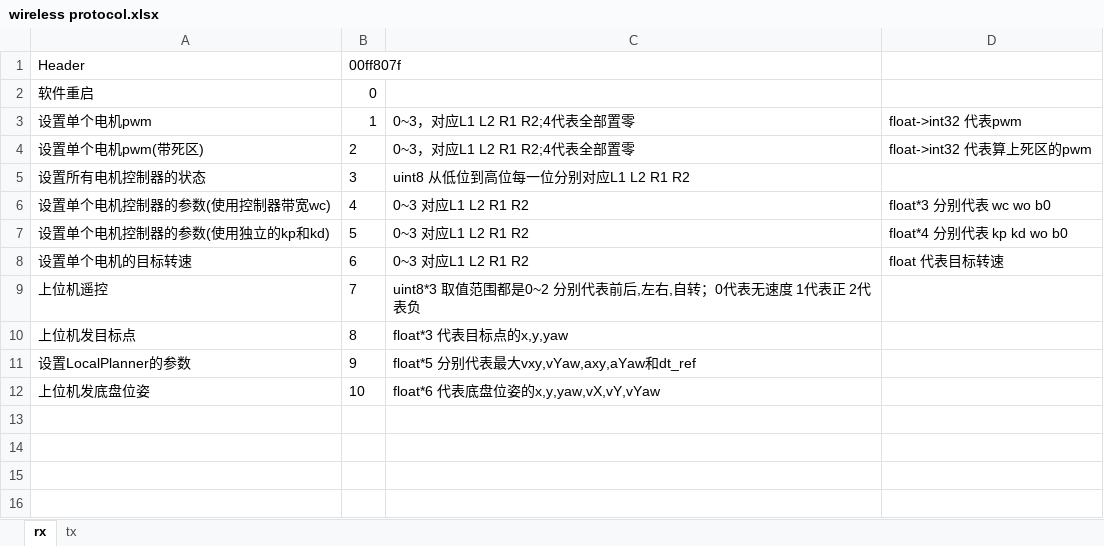
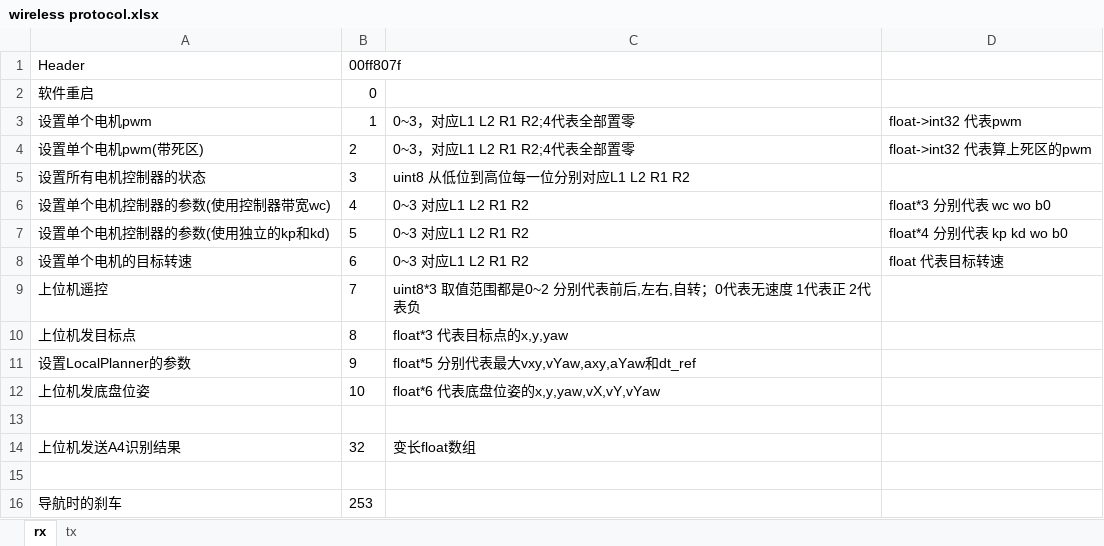
Before and after one commit to FredBill1/RT1064_Smartcar, an Excel workbook: wireless protocol.xlsx, sheet rx, drawn as a sheet; values as stored, in another font and other column widths than the file's, no borders; the diff names each change by its address in the sheet, - before the commit and + after, or states it on an @@ line.

```diff
--- a/wireless protocol.xlsx (sheet rx)
+++ b/wireless protocol.xlsx (sheet rx)
+row 13: (empty)
+row 14: 上位机发送A4识别结果 | 32 | 变长float数组
+row 15: (empty)
+row 16: 导航时的刹车 | 253
```
Also changed, not shown: 5 other files.
